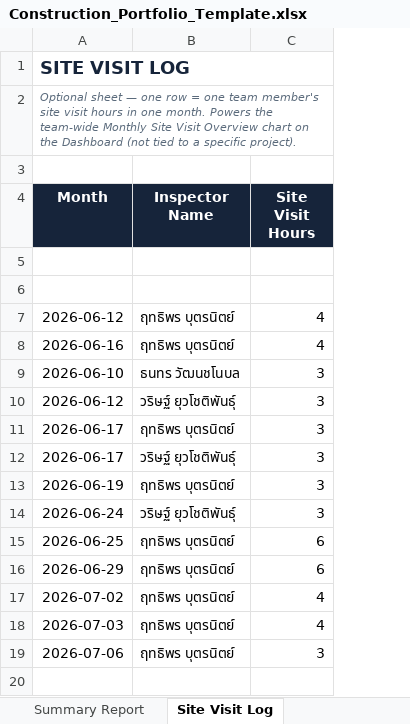
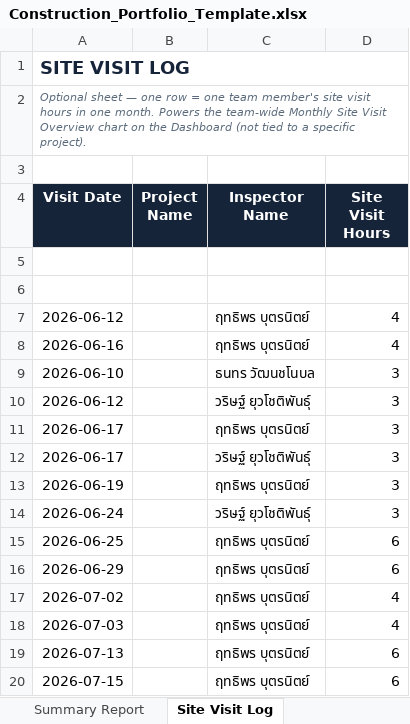
Before and after one commit to wyuwachotiphan-crypto/CM-Dashborad, an Excel workbook: Construction_Portfolio_Template.xlsx, sheet Site Visit Log, drawn as a sheet; values as stored, in another font and other column widths than the file's, no borders; removed rows and columns are numbered as before the commit, all else as after; the diff names each change by its address in the sheet, - before the commit and + after, or states it on an @@ line.

Commit message:
Add files via upload

```diff
--- a/Construction_Portfolio_Template.xlsx (sheet Site Visit Log)
+++ b/Construction_Portfolio_Template.xlsx (sheet Site Visit Log)
+column B (Project Name), empty
-A4: Month
+A4: Visit Date
-row 19: 2026-07-06 | ฤทธิพร บุตรนิตย์ | 3
+row 19: 2026-07-13 |  | ฤทธิพร บุตรนิตย์ | 6
+row 20: 2026-07-15 |  | ฤทธิพร บุตรนิตย์ | 6
```
Also changed, not shown: sheet Summary Report, formulas that keep their value.
